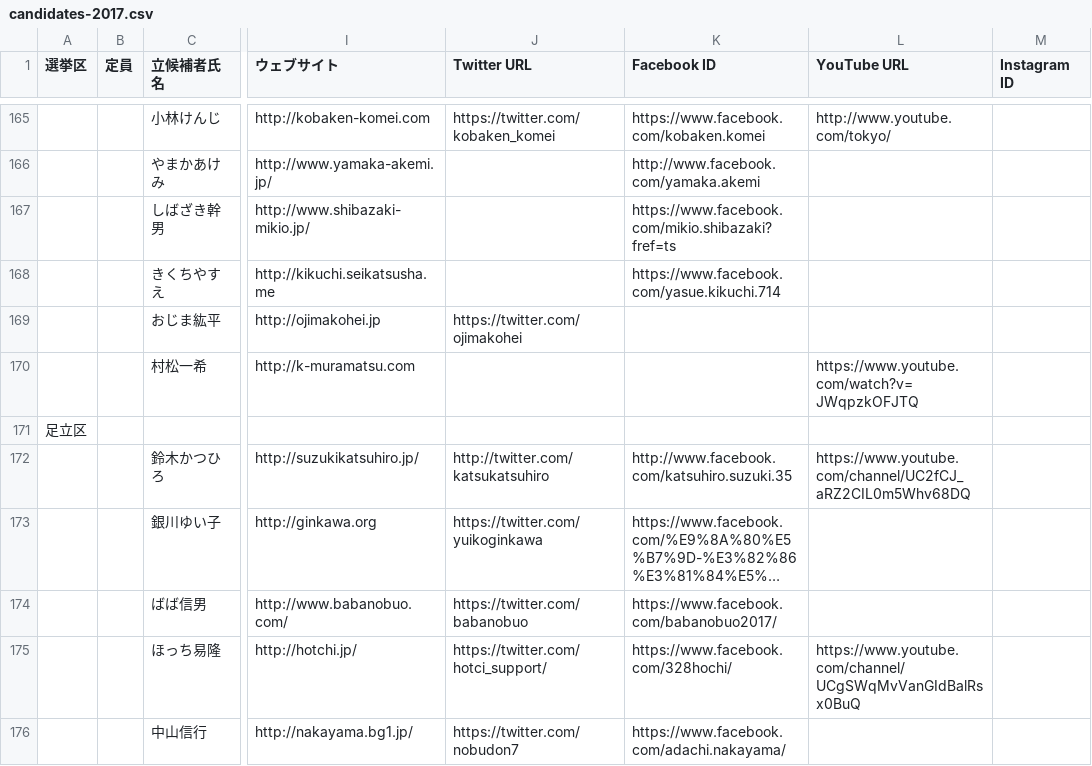
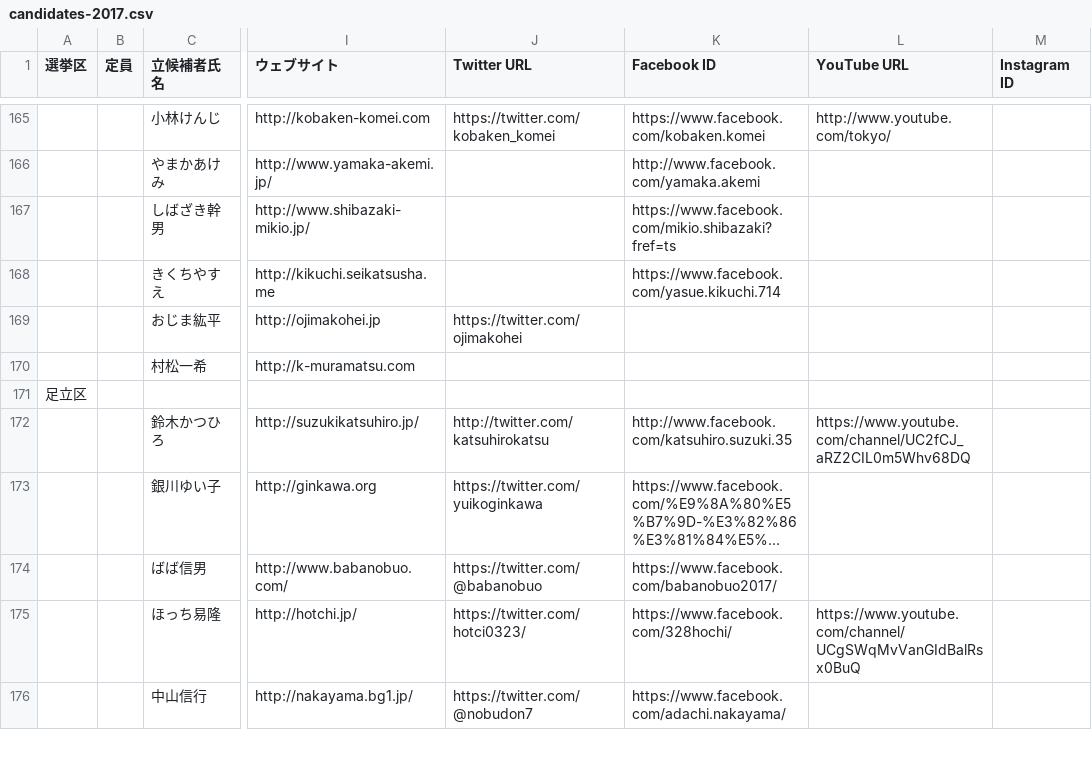
Before and after one commit to mshk/togisen2017, a CSV file: dist/candidates-2017.csv, drawn as a sheet; only a part is shown, gaps mark what is left out; long unchanged cells end in …; the diff covers the shown part only; the diff names each change by its address in the sheet, - before the commit and + after, or states it on an @@ line.

Commit message:
add support for META tag parsing

```diff
--- a/dist/candidates-2017.csv
+++ b/dist/candidates-2017.csv
-L170 (YouTube URL): https://www.youtube.com/watch?v=JWqpzkOFJTQ
+L170 (YouTube URL): (empty)
-J172 (Twitter URL): http://twitter.com/katsukatsuhiro
+J172 (Twitter URL): http://twitter.com/katsuhirokatsu
-J174 (Twitter URL): https://twitter.com/babanobuo
+J174 (Twitter URL): https://twitter.com/@babanobuo
-J175 (Twitter URL): https://twitter.com/hotci_support/
+J175 (Twitter URL): https://twitter.com/hotci0323/
-J176 (Twitter URL): https://twitter.com/nobudon7
+J176 (Twitter URL): https://twitter.com/@nobudon7
```
Also changed, not shown: 47 edited cells elsewhere in this file, 12 other files.
